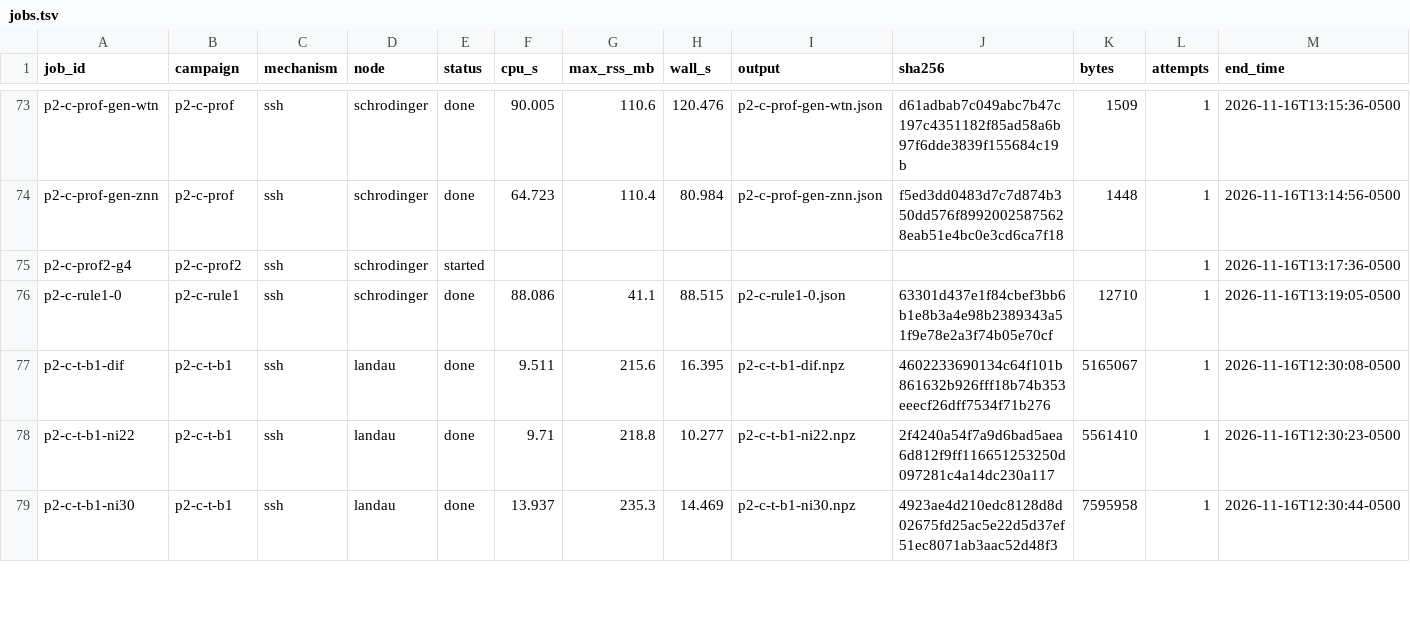
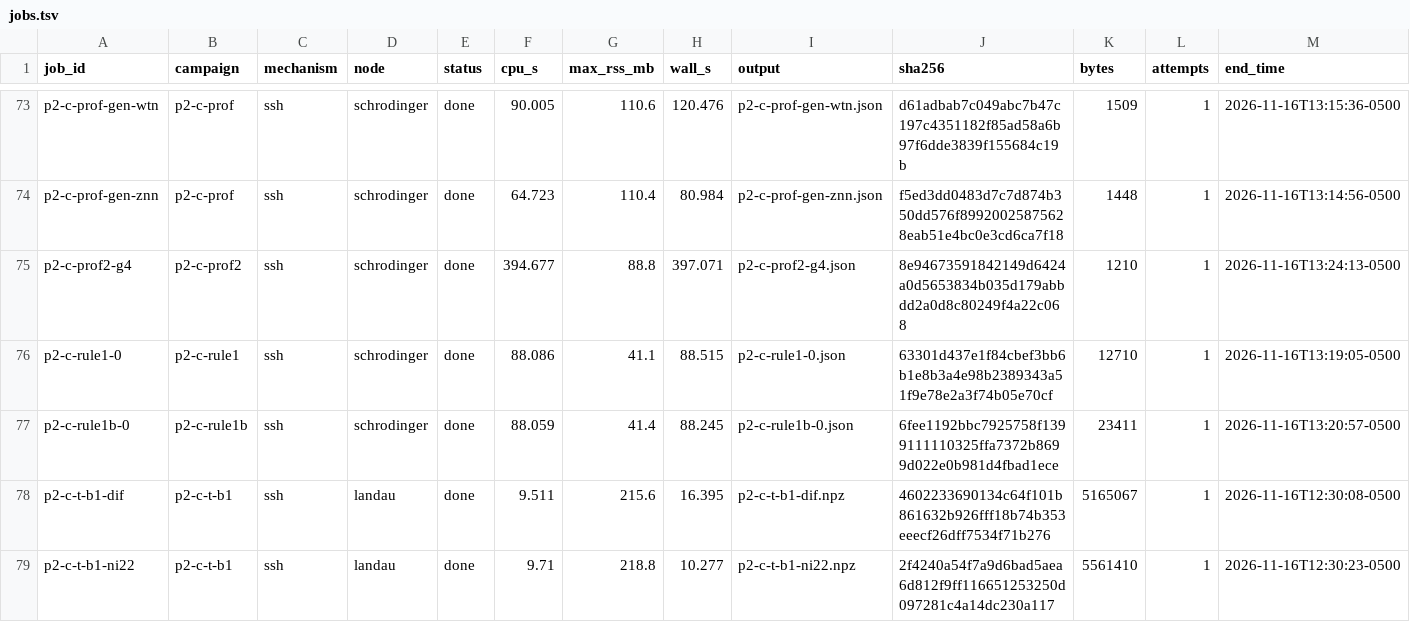
Before and after one commit to jose8af/hllhc-quirks-search, a TSV file: analyses/quirks_v2/ledger/jobs.tsv, drawn as a sheet; only a part is shown, gaps mark what is left out; the shorter side is filled out with more unchanged rows.

```diff
--- a/analyses/quirks_v2/ledger/jobs.tsv
+++ b/analyses/quirks_v2/ledger/jobs.tsv
@@ -74,4 +74,5 @@ p2-c-prof-gen-wtn	p2-c-prof	ssh	schrodinger	done	90.005	110.6	120.476	p2-c-prof-
 p2-c-prof-gen-znn	p2-c-prof	ssh	schrodinger	done	64.723	110.4	80.984	p2-c-prof-gen-znn.json	f5ed3dd0483d7c7d874b350dd576f89920025875628eab51e4bc0e3cd6ca7f18	1448	1	2026-11-16T13:14:56-0500
-p2-c-prof2-g4	p2-c-prof2	ssh	schrodinger	started							1	2026-11-16T13:17:36-0500
+p2-c-prof2-g4	p2-c-prof2	ssh	schrodinger	done	394.677	88.8	397.071	p2-c-prof2-g4.json	8e94673591842149d6424a0d5653834b035d179abbdd2a0d8c80249f4a22c068	1210	1	2026-11-16T13:24:13-0500
 p2-c-rule1-0	p2-c-rule1	ssh	schrodinger	done	88.086	41.1	88.515	p2-c-rule1-0.json	63301d437e1f84cbef3bb6b1e8b3a4e98b2389343a51f9e78e2a3f74b05e70cf	12710	1	2026-11-16T13:19:05-0500
+p2-c-rule1b-0	p2-c-rule1b	ssh	schrodinger	done	88.059	41.4	88.245	p2-c-rule1b-0.json	6fee1192bbc7925758f1399111110325ffa7372b8699d022e0b981d4fbad1ece	23411	1	2026-11-16T13:20:57-0500
 p2-c-t-b1-dif	p2-c-t-b1	ssh	landau	done	9.511	215.6	16.395	p2-c-t-b1-dif.npz	4602233690134c64f101b861632b926fff18b74b353eeecf26dff7534f71b276	5165067	1	2026-11-16T12:30:08-0500
```
Also changed, not shown: 20 other files.
